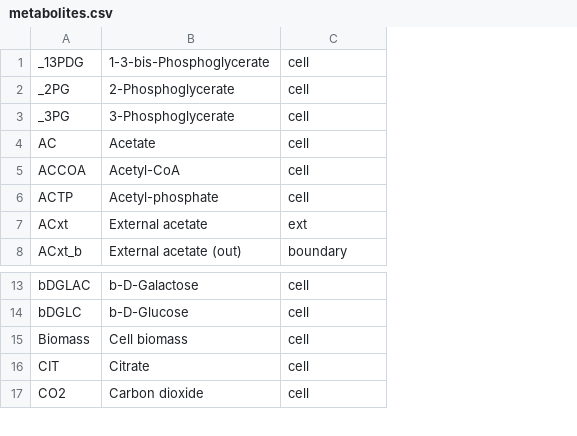
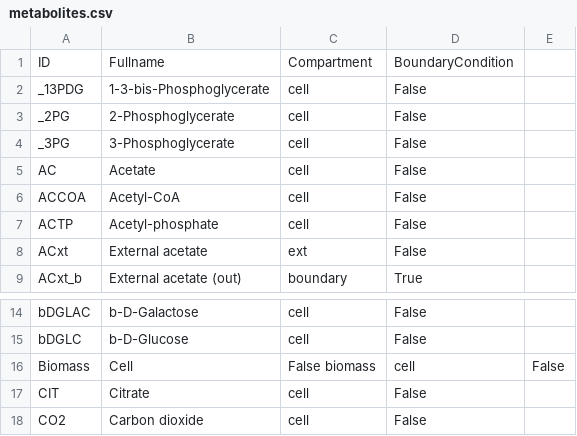
Before and after one commit to kthuillier/regulated-metabolic-models, a CSV file: escherichia_coli/medium-scale/model/csv/metabolites.csv, drawn as a sheet; only a part is shown, gaps mark what is left out; addresses are those after the commit; the diff names each change by its address in the sheet, - before the commit and + after, or states it on an @@ line.

```diff
--- a/escherichia_coli/medium-scale/model/csv/metabolites.csv
+++ b/escherichia_coli/medium-scale/model/csv/metabolites.csv
+column D, rows 2-9: False | False | False | False | False | False | False | True; rows 14-18: False | False | cell | False | False
+column E, row 16: False
+row 1: ID | Fullname | Compartment | BoundaryCondition
-B16: Cell biomass
+B16: Cell
-C16: cell
+C16: False biomass
```
Also changed, not shown: escherichia_coli/core-carbon/model/csv/metabolites.csv, escherichia_coli/large-scale/model/csv/metabolites.csv, 31 other files.
